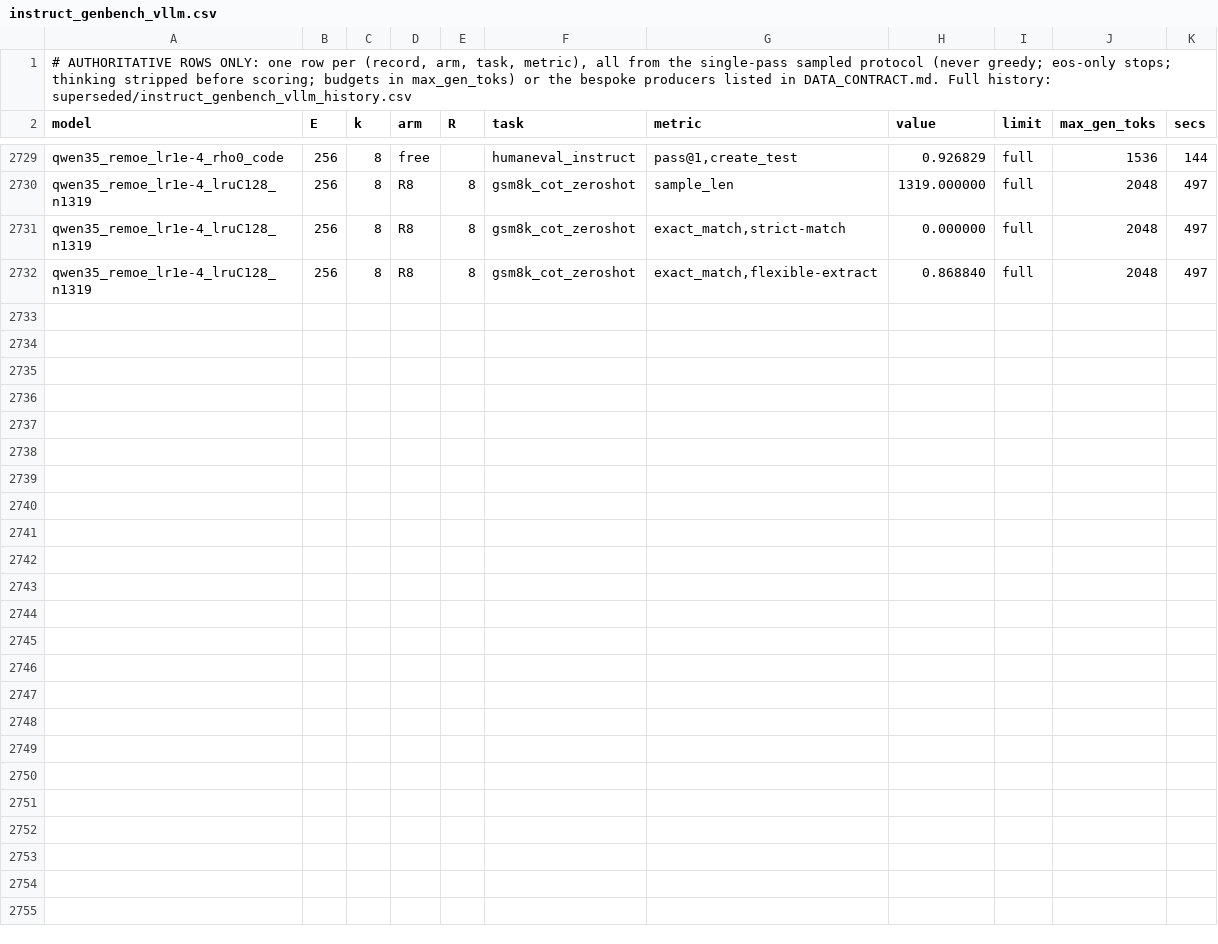
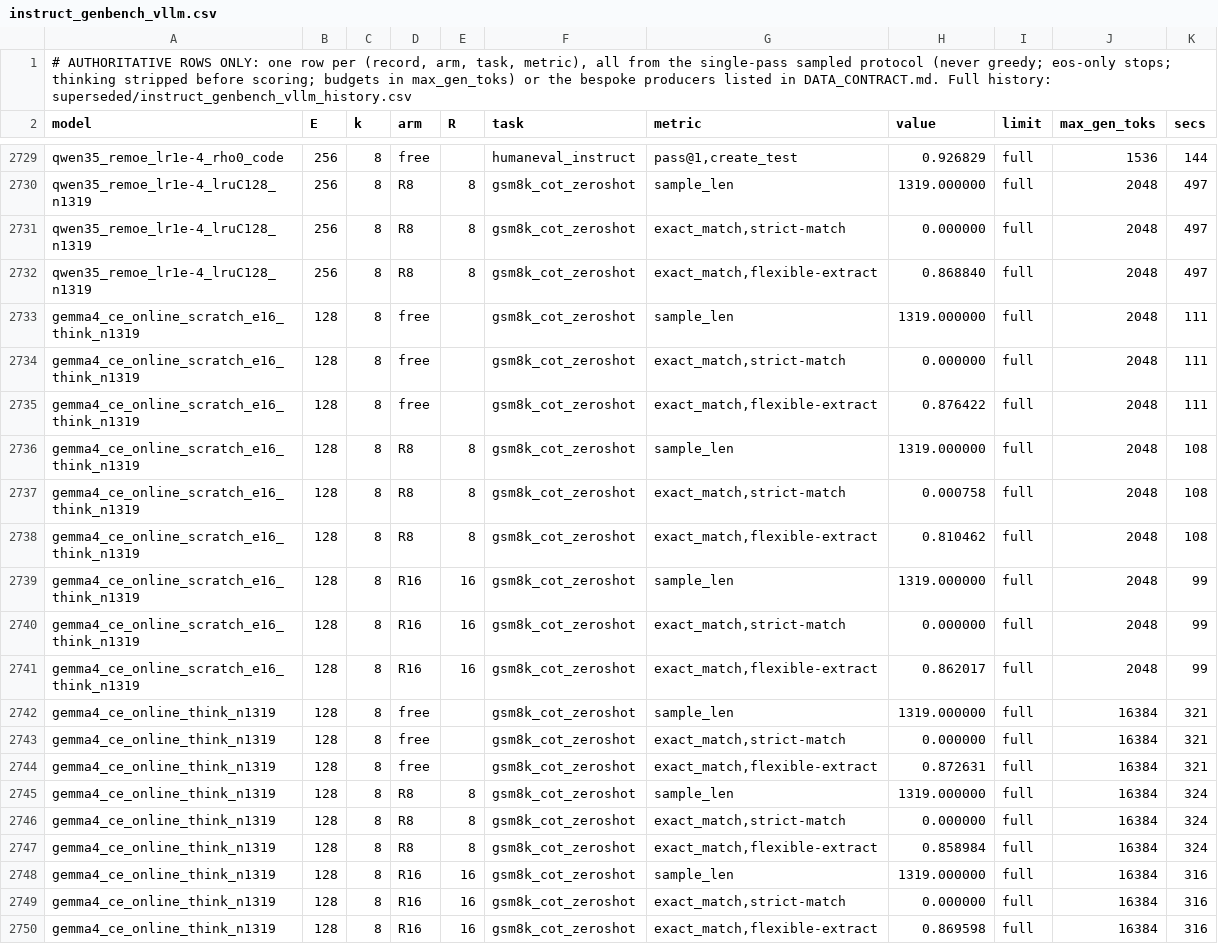
Before and after one commit to ncylich/temporal-moe, a CSV file: results/ablations/instruct_genbench_vllm.csv, drawn as a sheet; only a part is shown, gaps mark what is left out.

Commit message:
think-on gemma GSM8K records (adapted 87.3/85.9/87.0 free/R8/R16; think-off snapshot of the same adapter) + qwen WB free responses

```diff
--- a/results/ablations/instruct_genbench_vllm.csv
+++ b/results/ablations/instruct_genbench_vllm.csv
@@ -2732 +2732,19 @@ qwen35_remoe_lr1e-4_lruC128_n1319,256,8,R8,8,gsm8k_cot_zeroshot,"exact_match,str
 qwen35_remoe_lr1e-4_lruC128_n1319,256,8,R8,8,gsm8k_cot_zeroshot,"exact_match,flexible-extract",0.868840,full,2048,497
+gemma4_ce_online_scratch_e16_think_n1319,128,8,free,,gsm8k_cot_zeroshot,sample_len,1319.000000,full,2048,111
+gemma4_ce_online_scratch_e16_think_n1319,128,8,free,,gsm8k_cot_zeroshot,"exact_match,strict-match",0.000000,full,2048,111
+gemma4_ce_online_scratch_e16_think_n1319,128,8,free,,gsm8k_cot_zeroshot,"exact_match,flexible-extract",0.876422,full,2048,111
+gemma4_ce_online_scratch_e16_think_n1319,128,8,R8,8,gsm8k_cot_zeroshot,sample_len,1319.000000,full,2048,108
+gemma4_ce_online_scratch_e16_think_n1319,128,8,R8,8,gsm8k_cot_zeroshot,"exact_match,strict-match",0.000758,full,2048,108
+gemma4_ce_online_scratch_e16_think_n1319,128,8,R8,8,gsm8k_cot_zeroshot,"exact_match,flexible-extract",0.810462,full,2048,108
+gemma4_ce_online_scratch_e16_think_n1319,128,8,R16,16,gsm8k_cot_zeroshot,sample_len,1319.000000,full,2048,99
+gemma4_ce_online_scratch_e16_think_n1319,128,8,R16,16,gsm8k_cot_zeroshot,"exact_match,strict-match",0.000000,full,2048,99
+gemma4_ce_online_scratch_e16_think_n1319,128,8,R16,16,gsm8k_cot_zeroshot,"exact_match,flexible-extract",0.862017,full,2048,99
+gemma4_ce_online_think_n1319,128,8,free,,gsm8k_cot_zeroshot,sample_len,1319.000000,full,16384,321
+gemma4_ce_online_think_n1319,128,8,free,,gsm8k_cot_zeroshot,"exact_match,strict-match",0.000000,full,16384,321
+gemma4_ce_online_think_n1319,128,8,free,,gsm8k_cot_zeroshot,"exact_match,flexible-extract",0.872631,full,16384,321
+gemma4_ce_online_think_n1319,128,8,R8,8,gsm8k_cot_zeroshot,sample_len,1319.000000,full,16384,324
+gemma4_ce_online_think_n1319,128,8,R8,8,gsm8k_cot_zeroshot,"exact_match,strict-match",0.000000,full,16384,324
+gemma4_ce_online_think_n1319,128,8,R8,8,gsm8k_cot_zeroshot,"exact_match,flexible-extract",0.858984,full,16384,324
+gemma4_ce_online_think_n1319,128,8,R16,16,gsm8k_cot_zeroshot,sample_len,1319.000000,full,16384,316
+gemma4_ce_online_think_n1319,128,8,R16,16,gsm8k_cot_zeroshot,"exact_match,strict-match",0.000000,full,16384,316
+gemma4_ce_online_think_n1319,128,8,R16,16,gsm8k_cot_zeroshot,"exact_match,flexible-extract",0.869598,full,16384,316
```
Also changed, not shown: 7 other files.
